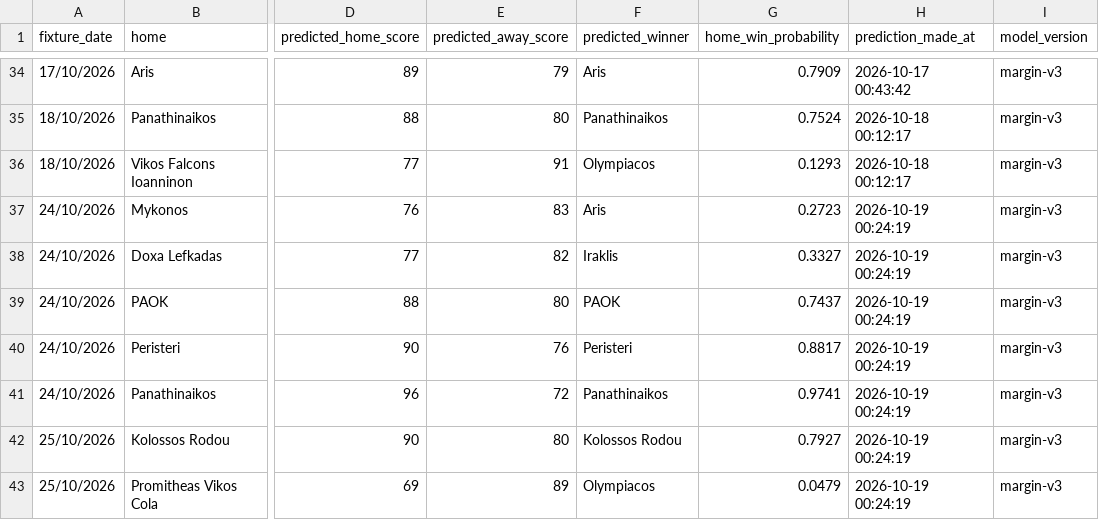
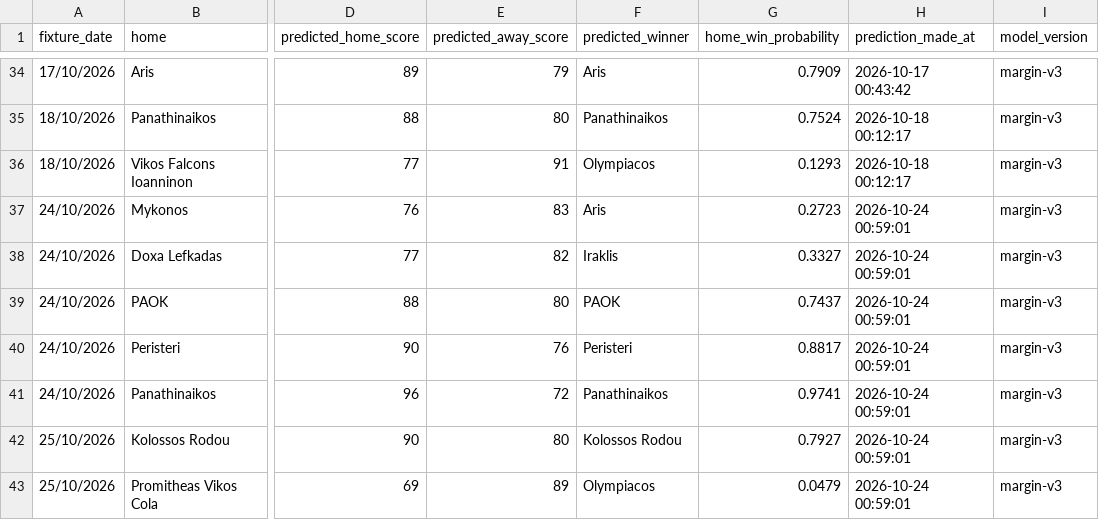
Before and after one commit to Dimiany/gbl-predictor, a CSV file: data/prediction_history.csv, drawn as a sheet; only a part is shown, gaps mark what is left out; the diff names each change by its address in the sheet, - before the commit and + after, or states it on an @@ line.

```diff
--- a/data/prediction_history.csv
+++ b/data/prediction_history.csv
-H37:H43 (prediction_made_at): 2026-10-19 00:24:19
+H37:H43 (prediction_made_at): 2026-10-24 00:59:01
```
